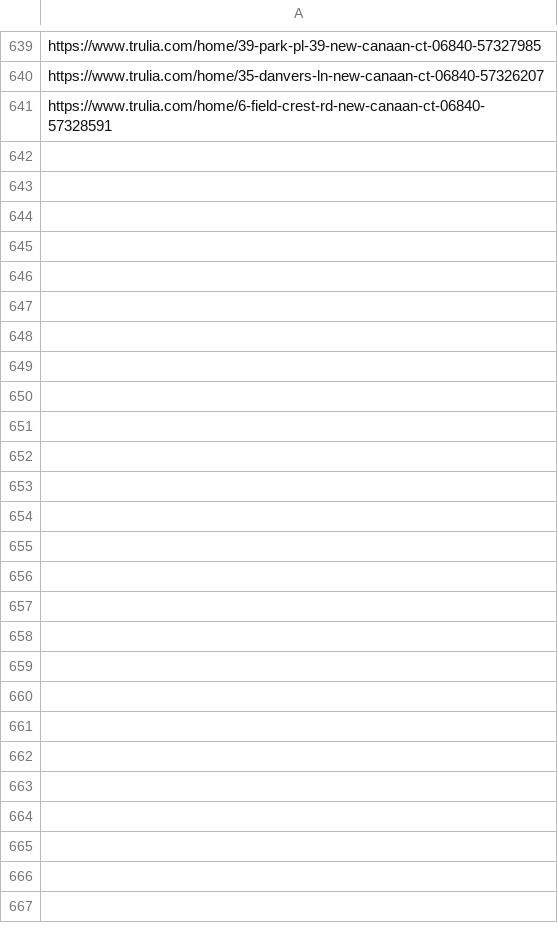
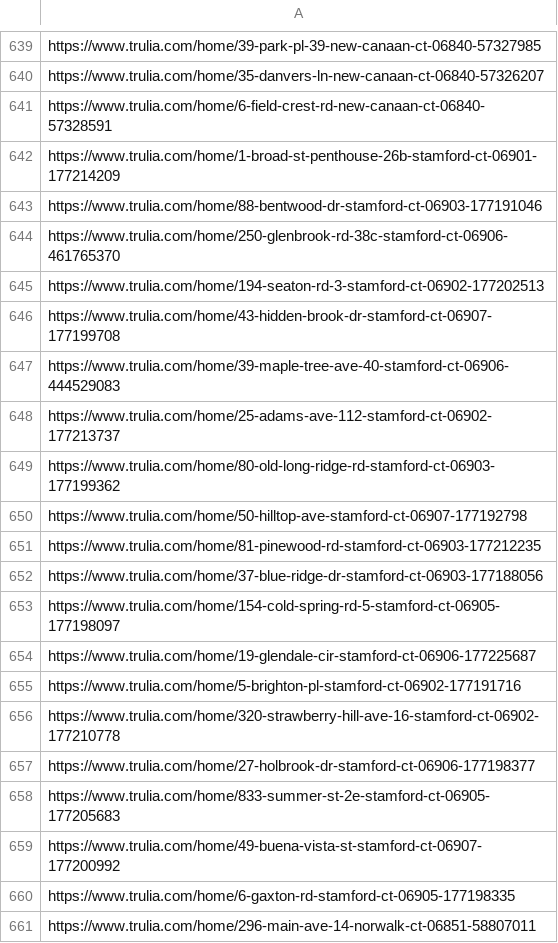
Before and after one commit to wistel-alexander/Blues-Point-Real-State, a CSV file: Trulia Buy/visited_links_buy.csv, drawn as a sheet; only a part is shown, gaps mark what is left out; the diff covers the shown part only; the diff names each change by its address in the sheet, - before the commit and + after, or states it on an @@ line.

```diff
--- a/Trulia Buy/visited_links_buy.csv
+++ b/Trulia Buy/visited_links_buy.csv
+row 642: https://www.trulia.com/home/1-broad-st-penthouse-26b-stamford-ct-06901-177214209
+row 643: https://www.trulia.com/home/88-bentwood-dr-stamford-ct-06903-177191046
+row 644: https://www.trulia.com/home/250-glenbrook-rd-38c-stamford-ct-06906-461765370
+row 645: https://www.trulia.com/home/194-seaton-rd-3-stamford-ct-06902-177202513
+row 646: https://www.trulia.com/home/43-hidden-brook-dr-stamford-ct-06907-177199708
+row 647: https://www.trulia.com/home/39-maple-tree-ave-40-stamford-ct-06906-444529083
+row 648: https://www.trulia.com/home/25-adams-ave-112-stamford-ct-06902-177213737
+row 649: https://www.trulia.com/home/80-old-long-ridge-rd-stamford-ct-06903-177199362
+row 650: https://www.trulia.com/home/50-hilltop-ave-stamford-ct-06907-177192798
+row 651: https://www.trulia.com/home/81-pinewood-rd-stamford-ct-06903-177212235
+row 652: https://www.trulia.com/home/37-blue-ridge-dr-stamford-ct-06903-177188056
+row 653: https://www.trulia.com/home/154-cold-spring-rd-5-stamford-ct-06905-177198097
+row 654: https://www.trulia.com/home/19-glendale-cir-stamford-ct-06906-177225687
+row 655: https://www.trulia.com/home/5-brighton-pl-stamford-ct-06902-177191716
+row 656: https://www.trulia.com/home/320-strawberry-hill-ave-16-stamford-ct-06902-177210778
+row 657: https://www.trulia.com/home/27-holbrook-dr-stamford-ct-06906-177198377
+row 658: https://www.trulia.com/home/833-summer-st-2e-stamford-ct-06905-177205683
+row 659: https://www.trulia.com/home/49-buena-vista-st-stamford-ct-06907-177200992
+row 660: https://www.trulia.com/home/6-gaxton-rd-stamford-ct-06905-177198335
+row 661: https://www.trulia.com/home/296-main-ave-14-norwalk-ct-06851-58807011
```
Also changed, not shown: 23 added rows elsewhere in this file, Trulia Rent/trulia_rent_data.csv, Trulia Rent/visited_links.csv.
